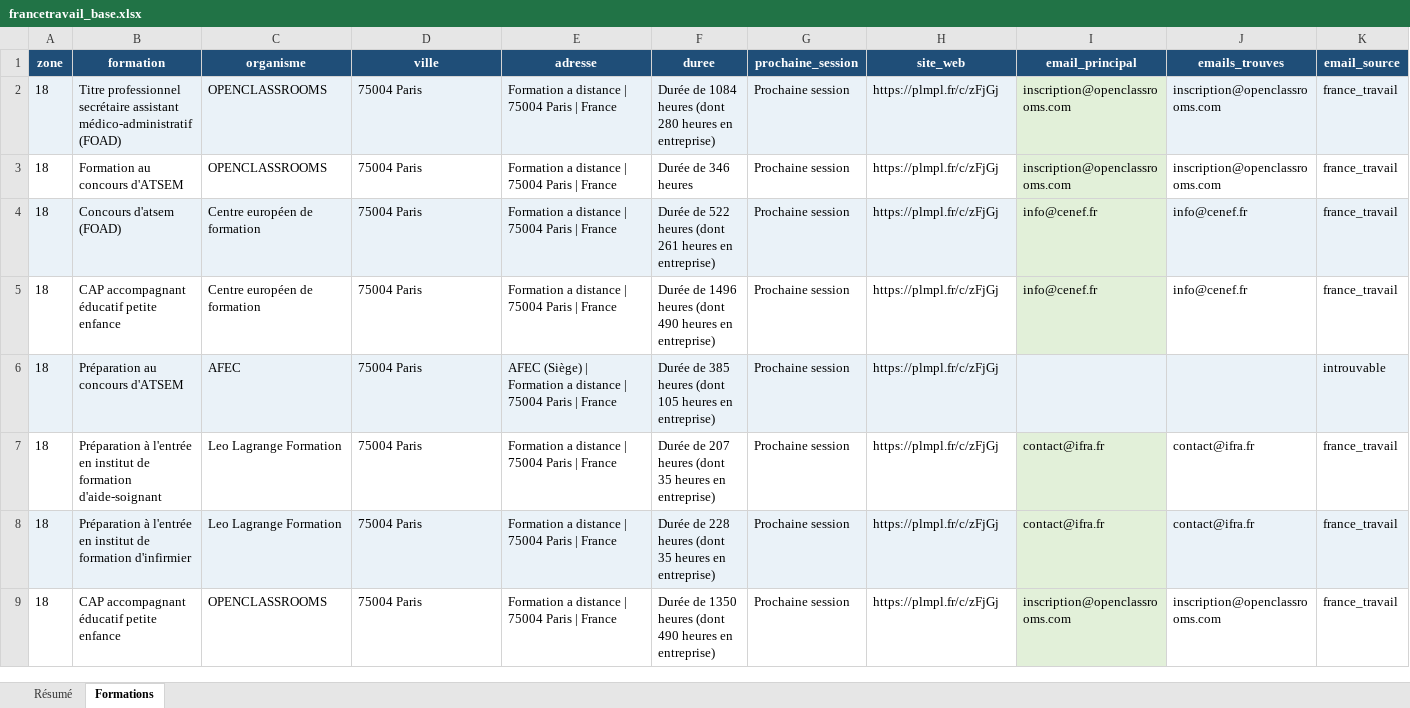
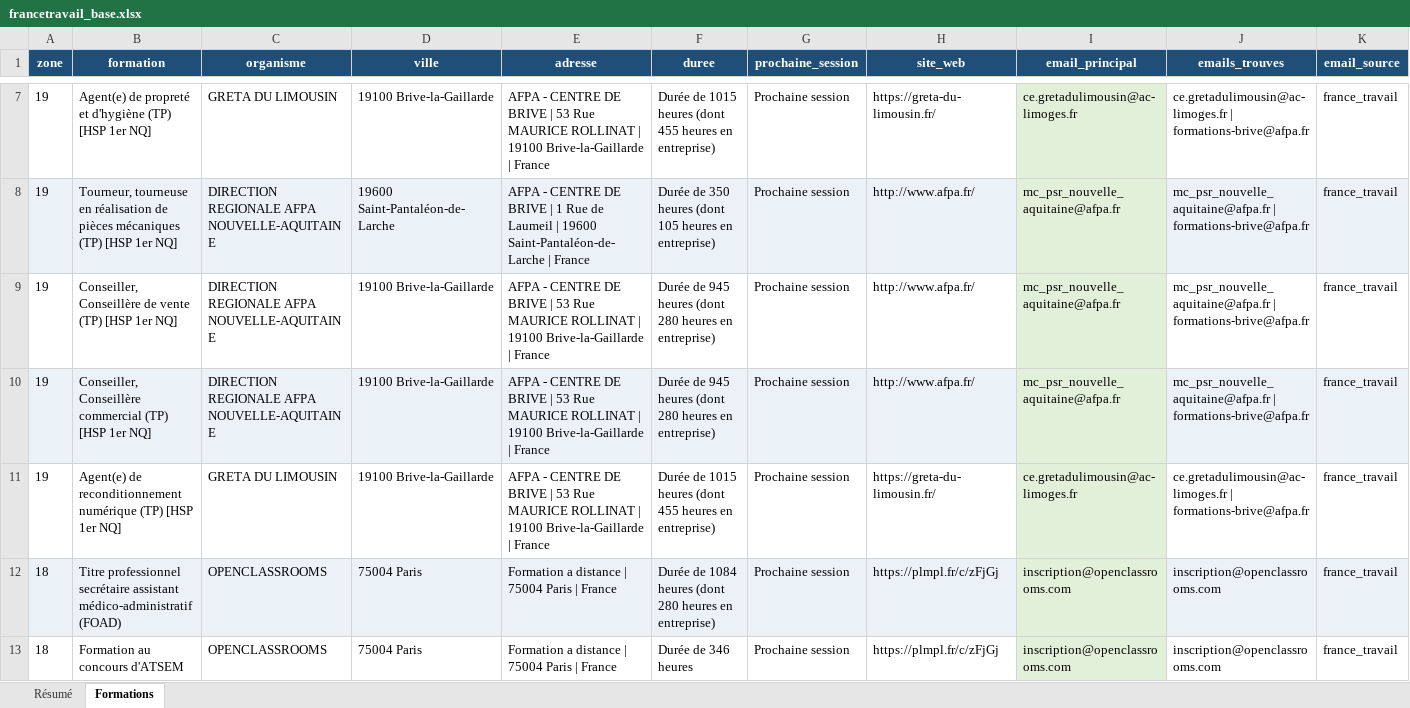
Before and after one commit to romtaug2/SupportAI-Emailing, an Excel workbook: exports/france_travail/francetravail_base.xlsx, sheet Formations, drawn as a sheet; only a part is shown, gaps mark what is left out; the shorter side is filled out with more unchanged rows; values as stored, in another font and other column widths than the file's, no borders; table styles not drawn; rows hold the shown columns only; the diff covers the shown part only; the diff names each change by its address in the sheet, - before the commit and + after, or states it on an @@ line.

Commit message:
🔪 Slice france_travail 2026-07-31

```diff
--- a/exports/france_travail/francetravail_base.xlsx (sheet Formations)
+++ b/exports/france_travail/francetravail_base.xlsx (sheet Formations)
+row 7: 19 | Agent(e) de propreté et d'hygiène (TP) [HSP 1er NQ] | GRETA DU LIMOUSIN | 19100 Brive-la-Gaillarde | AFPA - CENTRE DE BRIVE | 53 Rue MAURICE ROLLINAT | 19100 Brive-la-Gaillarde | France | Durée de 1015 heures (dont 455 heures en entreprise) | Prochaine session | https://greta-du-limousin.fr/ | ce.gretadulimousin@ac-limoges.fr | ce.gretadulimousin@ac-limoges.fr | formations-brive@afpa.fr | france_travail
+row 8: 19 | Tourneur, tourneuse en réalisation de pièces mécaniques (TP) [HSP 1er NQ] | DIRECTION REGIONALE AFPA NOUVELLE-AQUITAINE | 19600 Saint-Pantaléon-de-Larche | AFPA - CENTRE DE BRIVE | 1 Rue de Laumeil | 19600 Saint-Pantaléon-de-Larche | France | Durée de 350 heures (dont 105 heures en entreprise) | Prochaine session | http://www.afpa.fr/ | mc_psr_nouvelle_aquitaine@afpa.fr | mc_psr_nouvelle_aquitaine@afpa.fr | formations-brive@afpa.fr | france_travail
+row 9: 19 | Conseiller, Conseillère de vente (TP) [HSP 1er NQ] | DIRECTION REGIONALE AFPA NOUVELLE-AQUITAINE | 19100 Brive-la-Gaillarde | AFPA - CENTRE DE BRIVE | 53 Rue MAURICE ROLLINAT | 19100 Brive-la-Gaillarde | France | Durée de 945 heures (dont 280 heures en entreprise) | Prochaine session | http://www.afpa.fr/ | mc_psr_nouvelle_aquitaine@afpa.fr | mc_psr_nouvelle_aquitaine@afpa.fr | formations-brive@afpa.fr | france_travail
+row 10: 19 | Conseiller, Conseillère commercial (TP) [HSP 1er NQ] | DIRECTION REGIONALE AFPA NOUVELLE-AQUITAINE | 19100 Brive-la-Gaillarde | AFPA - CENTRE DE BRIVE | 53 Rue MAURICE ROLLINAT | 19100 Brive-la-Gaillarde | France | Durée de 945 heures (dont 280 heures en entreprise) | Prochaine session | http://www.afpa.fr/ | mc_psr_nouvelle_aquitaine@afpa.fr | mc_psr_nouvelle_aquitaine@afpa.fr | formations-brive@afpa.fr | france_travail
+row 11: 19 | Agent(e) de reconditionnement numérique (TP) [HSP 1er NQ] | GRETA DU LIMOUSIN | 19100 Brive-la-Gaillarde | AFPA - CENTRE DE BRIVE | 53 Rue MAURICE ROLLINAT | 19100 Brive-la-Gaillarde | France | Durée de 1015 heures (dont 455 heures en entreprise) | Prochaine session | https://greta-du-limousin.fr/ | ce.gretadulimousin@ac-limoges.fr | ce.gretadulimousin@ac-limoges.fr | formations-brive@afpa.fr | france_travail
```
Also changed, not shown: 5 added rows elsewhere in this sheet, sheet Résumé, 4 other files.
